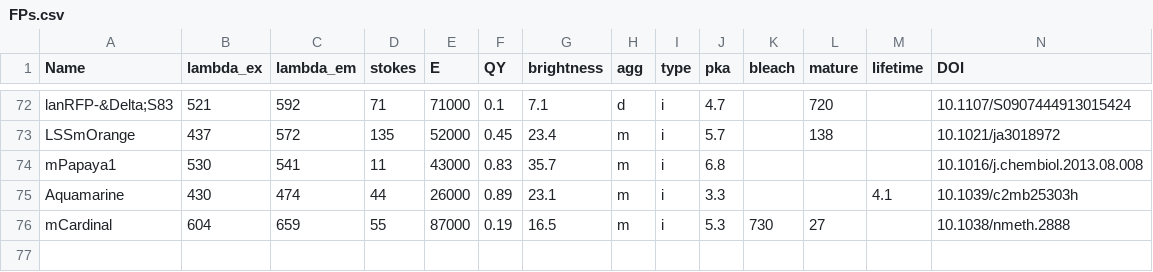
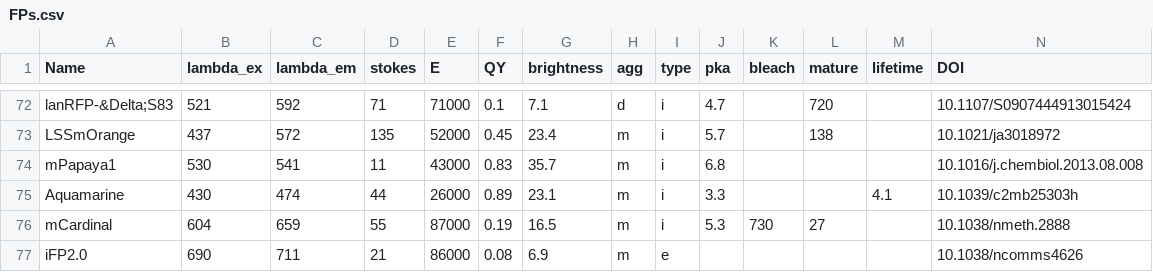
Before and after one commit to kthorn/FPvisualization, a CSV file: FPs.csv, drawn as a sheet; only a part is shown, gaps mark what is left out; the diff names each change by its address in the sheet, - before the commit and + after, or states it on an @@ line.

```diff
--- a/FPs.csv
+++ b/FPs.csv
+row 77: iFP2.0 | 690 | 711 | 21 | 86000 | 0.08 | 6.9 | m | e |  |  |  |  | 10.1038/ncomms4626
```
Also changed, not shown: FPs_processed.csv, 1 other file.
